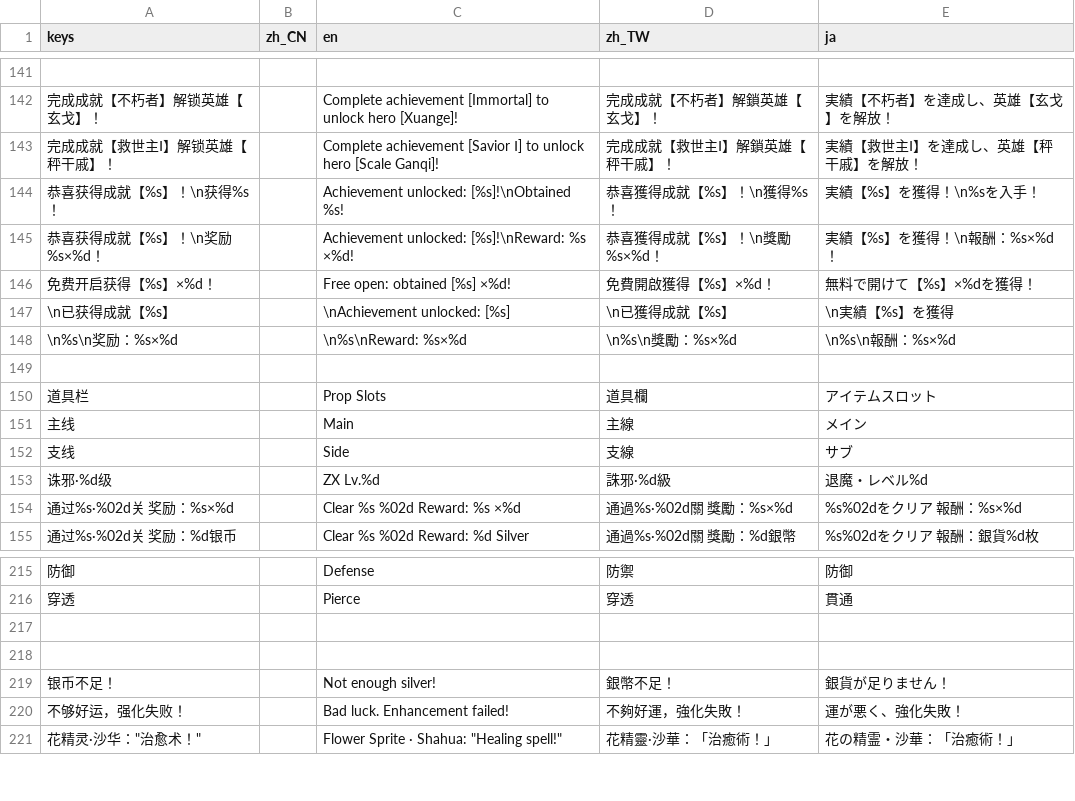
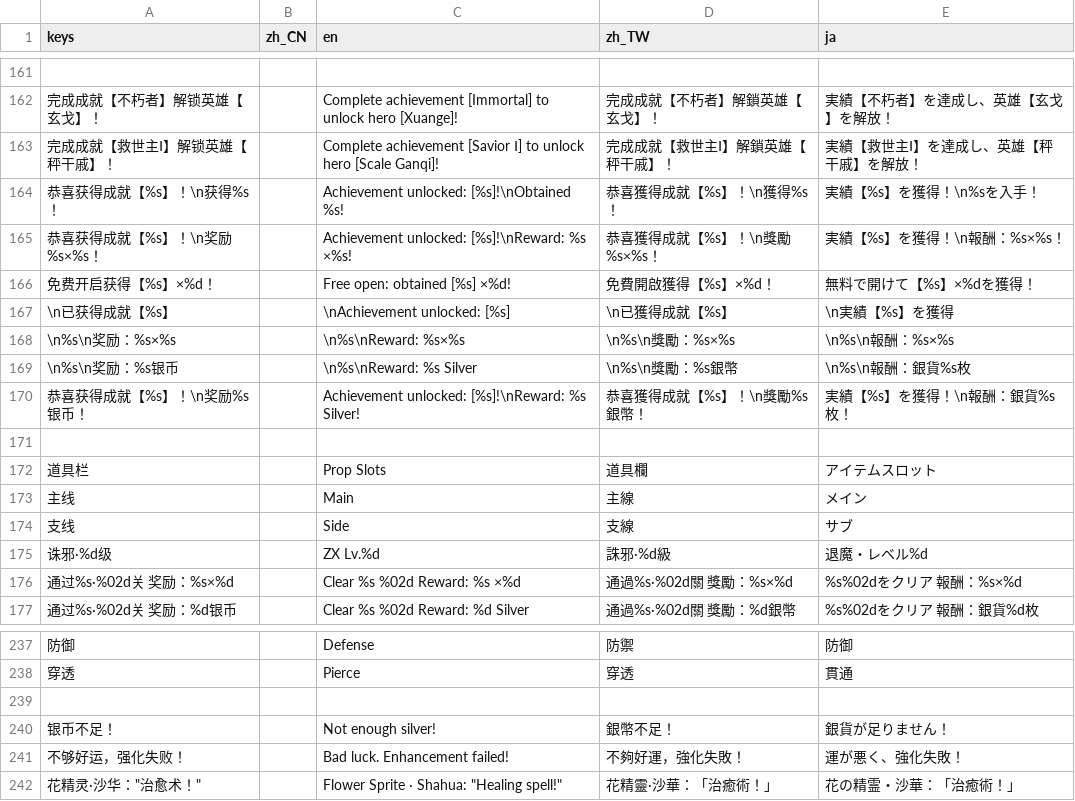
Before and after one commit to Nafuboay/FOG, a CSV file: 翻译/翻译.csv, drawn as a sheet; only a part is shown, gaps mark what is left out; the diff covers the shown part only.

```diff
--- a/翻译/翻译.csv
+++ b/翻译/翻译.csv
@@ -144,6 +164,8 @@ keys,zh_CN,en,zh_TW,ja
 恭喜获得成就【%s】！\n获得%s！,,Achievement unlocked: [%s]!\nObtained %s!,恭喜獲得成就【%s】！\n獲得%s！,実績【%s】を獲得！\n%sを入手！
-恭喜获得成就【%s】！\n奖励%s×%d！,,Achievement unlocked: [%s]!\nReward: %s ×%d!,恭喜獲得成就【%s】！\n獎勵%s×%d！,実績【%s】を獲得！\n報酬：%s×%d！
+恭喜获得成就【%s】！\n奖励%s×%s！,,Achievement unlocked: [%s]!\nReward: %s ×%s!,恭喜獲得成就【%s】！\n獎勵%s×%s！,実績【%s】を獲得！\n報酬：%s×%s！
 免费开启获得【%s】×%d！,,Free open: obtained [%s] ×%d!,免費開啟獲得【%s】×%d！,無料で開けて【%s】×%dを獲得！
 \n已获得成就【%s】,,\nAchievement unlocked: [%s],\n已獲得成就【%s】,\n実績【%s】を獲得
-\n%s\n奖励：%s×%d,,\n%s\nReward: %s×%d,\n%s\n獎勵：%s×%d,\n%s\n報酬：%s×%d
+\n%s\n奖励：%s×%s,,\n%s\nReward: %s×%s,\n%s\n獎勵：%s×%s,\n%s\n報酬：%s×%s
+\n%s\n奖励：%s银币,,\n%s\nReward: %s Silver,\n%s\n獎勵：%s銀幣,\n%s\n報酬：銀貨%s枚
+恭喜获得成就【%s】！\n奖励%s银币！,,Achievement unlocked: [%s]!\nReward: %s Silver!,恭喜獲得成就【%s】！\n獎勵%s銀幣！,実績【%s】を獲得！\n報酬：銀貨%s枚！
 
@@ -216,3 +238,2 @@ keys,zh_CN,en,zh_TW,ja
 穿透,,Pierce,穿透,貫通
-
 
```
Also changed, not shown: 24 added rows, 4 removed rows, 2 moved rows and 1 edited cell elsewhere in this file, 47 other files.
